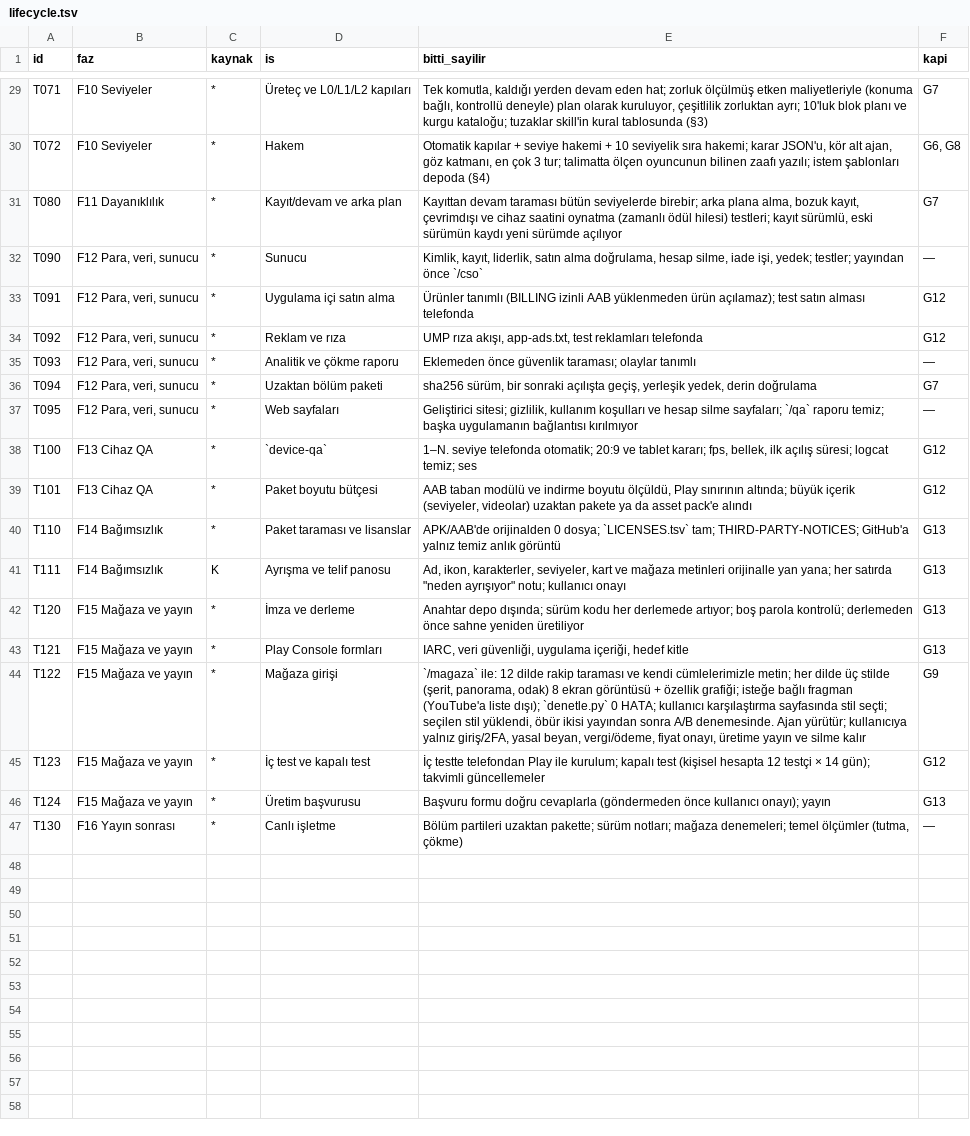
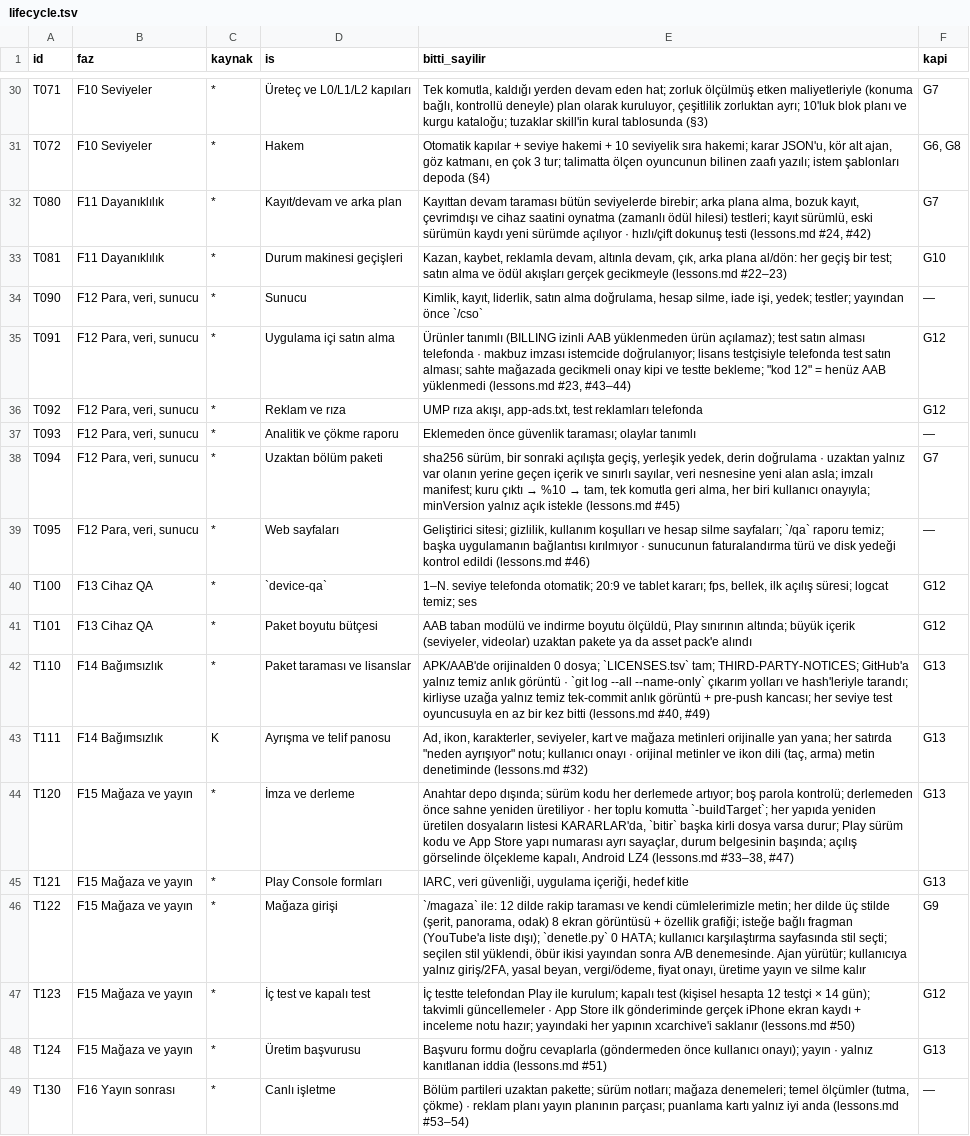
Before and after one commit to masa2146/clone-app-skill, a TSV file: plugins/clone-build/skills/clone-build/templates/lifecycle.tsv, drawn as a sheet; only a part is shown, gaps mark what is left out; addresses are those after the commit; the diff covers the shown part only; the diff names each change by its address in the sheet, - before the commit and + after, or states it on an @@ line.

Commit message:
feat(clone-build): lessons from two shipped clones — references/lessons.md (54 traps by phase, linked from lifecycle rows), T016 faithful-copy freeze, T081 state transitions; tasks.py next --worktree / temizle / disk with the task book kept in the main checkout; preflight reports free disk and transcript retention (0.4.6)

```diff
--- a/plugins/clone-build/skills/clone-build/templates/lifecycle.tsv
+++ b/plugins/clone-build/skills/clone-build/templates/lifecycle.tsv
-E32 (bitti_sayilir): …sürümde açılıyor
+E32 (bitti_sayilir): …sürümde açılıyor · hızlı/çift dokunuş testi (lessons.md #24, #42)
+row 33: T081 | F11 Dayanıklılık | * | Durum makinesi geçişleri | Kazan, kaybet, reklamla devam, altınla devam, çık, arka plana al/dön: her geçiş bir test; satın alma ve ödül akışları gerçek gecikmeyle (lessons.md #22–23) | G10
-E35 (bitti_sayilir): …alması telefonda
+E35 (bitti_sayilir): …alması telefonda · makbuz imzası istemcide doğrulanıyor; lisans testçisiyle telefonda test satın alması; sahte mağazada gecikmeli onay kipi ve testte bekleme; "kod 12" = henüz AAB yüklenmedi (lessons.md #23, #43–44)
@@ E38 (bitti_sayilir): …derin doğrulama → …derin doğrulama · uzaktan yalnız var olanın yerine geçen içerik ve sınırlı sayılar, veri nesnesine yeni alan asla; imzalı manifest; kuru çıktı → %10 → tam, tek komutla geri alma, her biri kullanıcı onayıyla; minVersion yalnız açık istekle (lessons.md #45) @@
-E39 (bitti_sayilir): …bağlantısı kırılmıyor
+E39 (bitti_sayilir): …bağlantısı kırılmıyor · sunucunun faturalandırma türü ve disk yedeği kontrol edildi (lessons.md #46)
-E42 (bitti_sayilir): …anlık görüntü
+E42 (bitti_sayilir): …anlık görüntü · `git log --all --name-only` çıkarım yolları ve hash'leriyle tarandı; kirliyse uzağa yalnız temiz tek-commit anlık görüntü + pre-push kancası; her seviye test oyuncusuyla en az bir kez bitti (lessons.md #40, #49)
-E43 (bitti_sayilir): …kullanıcı onayı
+E43 (bitti_sayilir): …kullanıcı onayı · orijinal metinler ve ikon dili (taç, arma) metin denetiminde (lessons.md #32)
-E44 (bitti_sayilir): …yeniden üretiliyor
+E44 (bitti_sayilir): …yeniden üretiliyor · her toplu komutta `-buildTarget`; her yapıda yeniden üretilen dosyaların listesi KARARLAR'da, `bitir` başka kirli dosya varsa durur; Play sürüm kodu ve App Store yapı numarası ayrı sayaçlar, durum belgesinin başında; açılış görselinde ölçekleme kapalı, Android LZ4 (lessons.md #33–38, #47)
-E47 (bitti_sayilir): …takvimli güncellemeler
+E47 (bitti_sayilir): …takvimli güncellemeler · App Store ilk gönderiminde gerçek iPhone ekran kaydı + inceleme notu hazır; yayındaki her yapının xcarchive'i saklanır (lessons.md #50)
-E48 (bitti_sayilir): …onayı); yayın
+E48 (bitti_sayilir): …onayı); yayın · yalnız kanıtlanan iddia (lessons.md #51)
-E49 (bitti_sayilir): …(tutma, çökme)
+E49 (bitti_sayilir): …(tutma, çökme) · reklam planı yayın planının parçası; puanlama kartı yalnız iyi anda (lessons.md #53–54)
```
Also changed, not shown: 1 added row and 13 edited cells elsewhere in this file, 12 other files.
